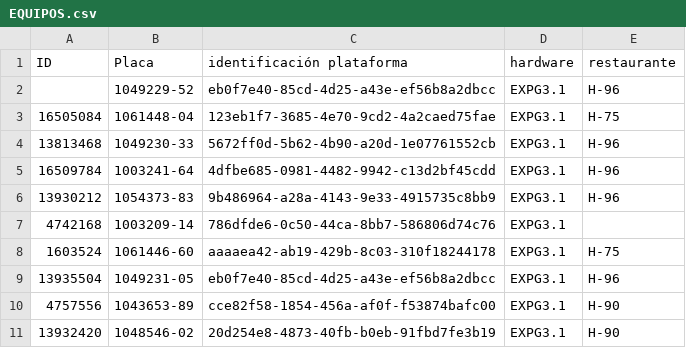
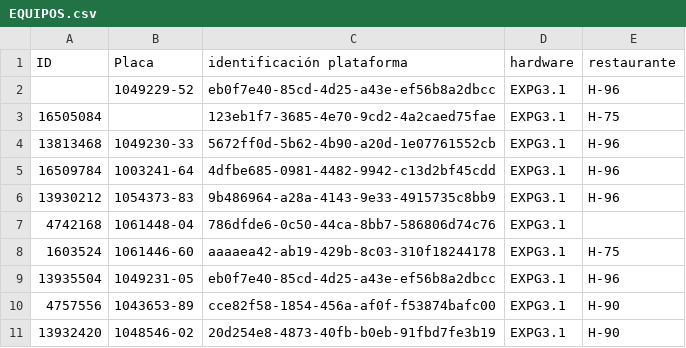
Before and after one commit to Proyectossole/IoT-presion, a CSV file: Config-dispo/EQUIPOS.csv, drawn as a sheet.

Commit message:
Update EQUIPOS.csv

```diff
--- a/Config-dispo/EQUIPOS.csv
+++ b/Config-dispo/EQUIPOS.csv
@@ -2,3 +2,3 @@ ID,Placa,identificación plataforma,hardware,restaurante,
 ,1049229-52,eb0f7e40-85cd-4d25-a43e-ef56b8a2dbcc,EXPG3.1,H-96,
-16505084,1061448-04,123eb1f7-3685-4e70-9cd2-4a2caed75fae,EXPG3.1,H-75,
+16505084,,123eb1f7-3685-4e70-9cd2-4a2caed75fae,EXPG3.1,H-75,
 13813468,1049230-33,5672ff0d-5b62-4b90-a20d-1e07761552cb,EXPG3.1,H-96,
@@ -6,3 +6,3 @@ ID,Placa,identificación plataforma,hardware,restaurante,
 13930212,1054373-83,9b486964-a28a-4143-9e33-4915735c8bb9,EXPG3.1,H-96,
-4742168,1003209-14,786dfde6-0c50-44ca-8bb7-586806d74c76,EXPG3.1,,
+4742168,1061448-04,786dfde6-0c50-44ca-8bb7-586806d74c76,EXPG3.1,,
 1603524,1061446-60,aaaaea42-ab19-429b-8c03-310f18244178,EXPG3.1,H-75,
```
